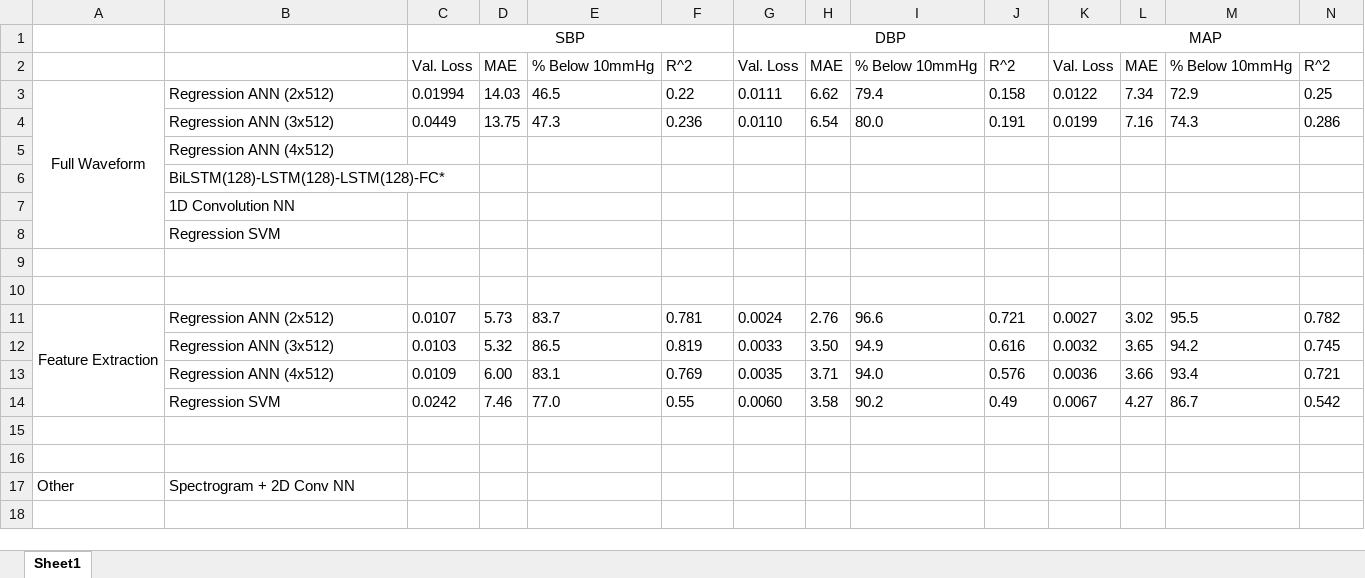
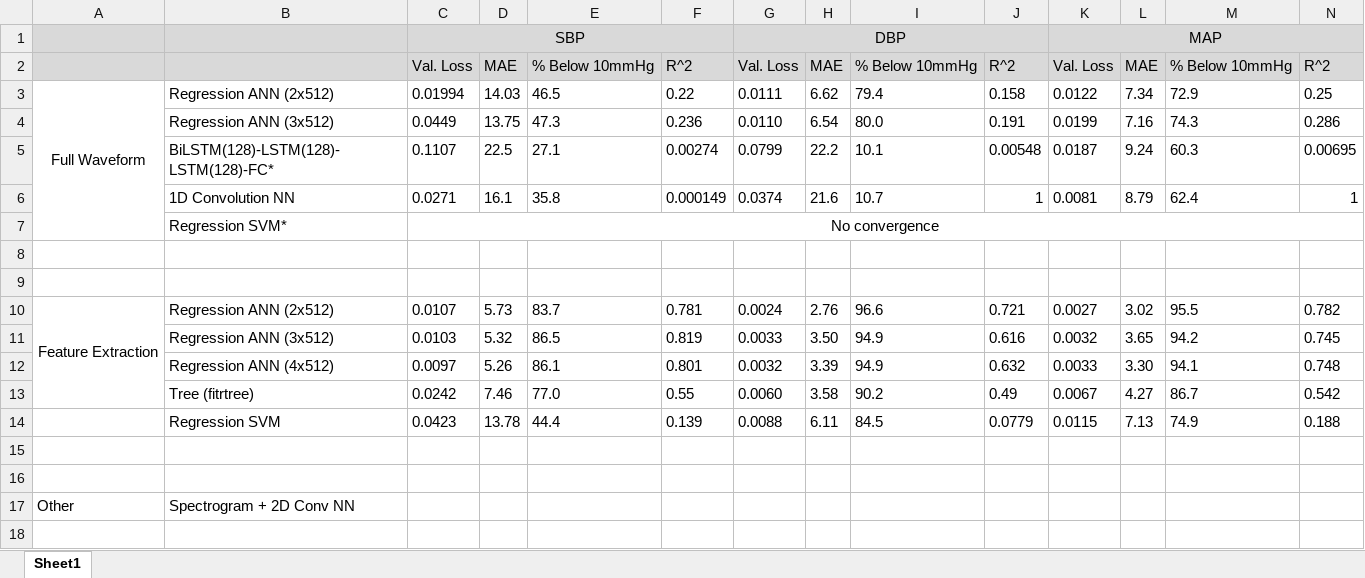
Before and after one commit to aaronfainman/MIMIC-III-WebScraper, an Excel workbook: Report/Discrete Results.xlsx, sheet Sheet1, drawn as a sheet; only a part is shown; values as stored, in another font and other column widths than the file's, no borders; removed rows and columns are numbered as before the commit, all else as after; the diff names each change by its address in the sheet, - before the commit and + after, or states it on an @@ line.

Commit message:
Report results

```diff
--- a/Report/Discrete Results.xlsx (sheet Sheet1)
+++ b/Report/Discrete Results.xlsx (sheet Sheet1)
-A1:N2 fill: none
+A1:N2 fill: #D9D9D9
-row 5:  | Regression ANN (4x512)
-row 6:  | BiLSTM(128)-LSTM(128)-LSTM(128)-FC*
-row 7:  | 1D Convolution NN
-row 8:  | Regression SVM
+row 5:  | BiLSTM(128)-LSTM(128)-LSTM(128)-FC* | 0.1107 | 22.5 | 27.1 | 0.00274 | 0.0799 | 22.2 | 10.1 | 0.00548 | 0.0187 | 9.24 | 60.3 | 0.00695
+row 6:  | 1D Convolution NN | 0.0271 | 16.1 | 35.8 | 0.000149 | 0.0374 | 21.6 | 10.7 | 1 | 0.0081 | 8.79 | 62.4 | 1
+row 7:  | Regression SVM* | No convergence
-row 13:  | Regression ANN (4x512) | 0.0109 | 6.00 | 83.1 | 0.769 | 0.0035 | 3.71 | 94.0 | 0.576 | 0.0036 | 3.66 | 93.4 | 0.721
+row 12:  | Regression ANN (4x512) | 0.0097 | 5.26 | 86.1 | 0.801 | 0.0032 | 3.39 | 94.9 | 0.632 | 0.0033 | 3.30 | 94.1 | 0.748
-B13: Regression SVM
+B13: Tree (fitrtree)
+row 14:  | Regression SVM | 0.0423 | 13.78 | 44.4 | 0.139 | 0.0088 | 6.11 | 84.5 | 0.0779 | 0.0115 | 7.13 | 74.9 | 0.188
```
Also changed, not shown: 1 other file.
